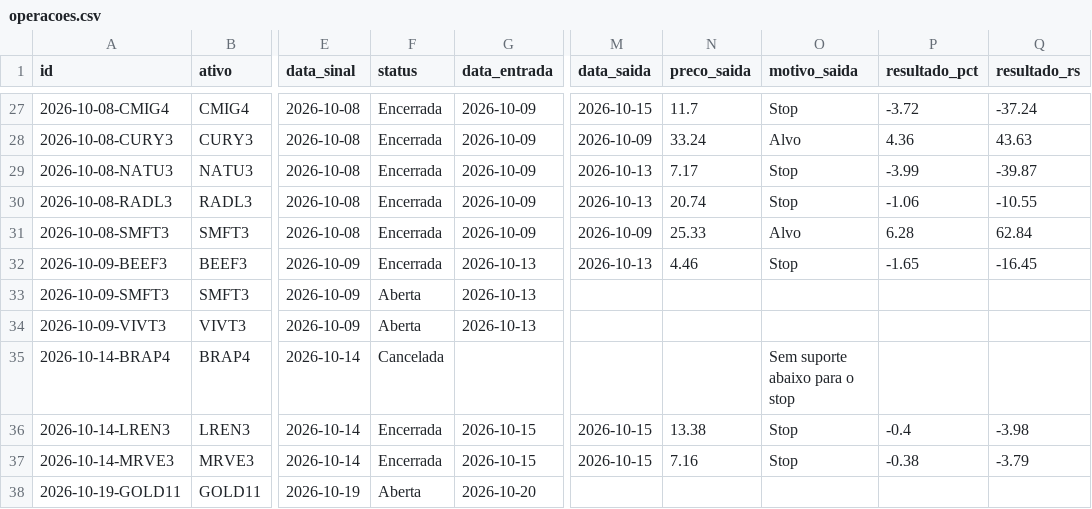
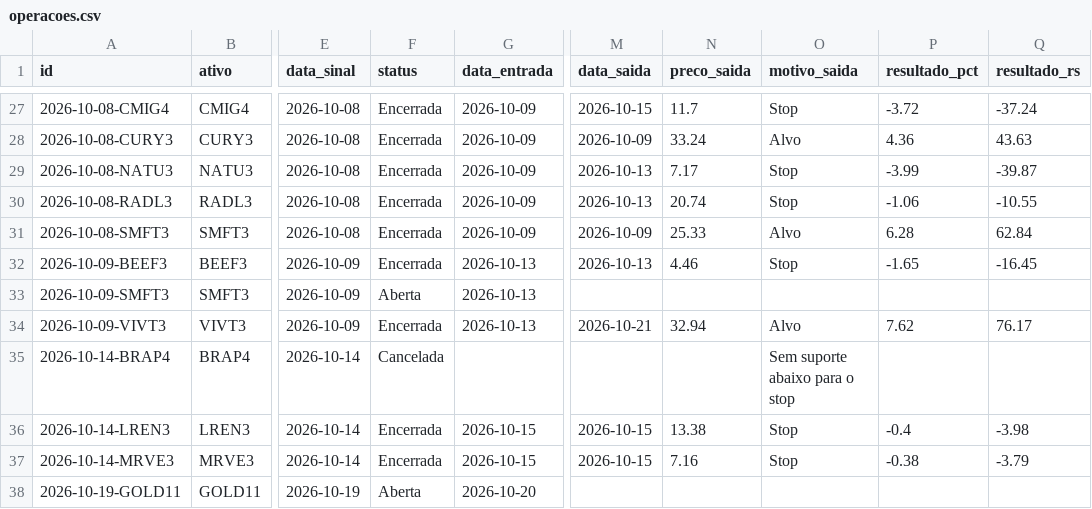
Before and after one commit to giordanybs/Painel-b3, a CSV file: carteira/operacoes.csv, drawn as a sheet; only a part is shown, gaps mark what is left out; the diff names each change by its address in the sheet, - before the commit and + after, or states it on an @@ line.

```diff
--- a/carteira/operacoes.csv
+++ b/carteira/operacoes.csv
-F34 (status): Aberta
+F34 (status): Encerrada
-M34 (data_saida): (empty)
+M34 (data_saida): 2026-10-21
-N34 (preco_saida): (empty)
+N34 (preco_saida): 32.94
-O34 (motivo_saida): (empty)
+O34 (motivo_saida): Alvo
-P34 (resultado_pct): (empty)
+P34 (resultado_pct): 7.62
-Q34 (resultado_rs): (empty)
+Q34 (resultado_rs): 76.17
```
Also changed, not shown: 1 other file.
